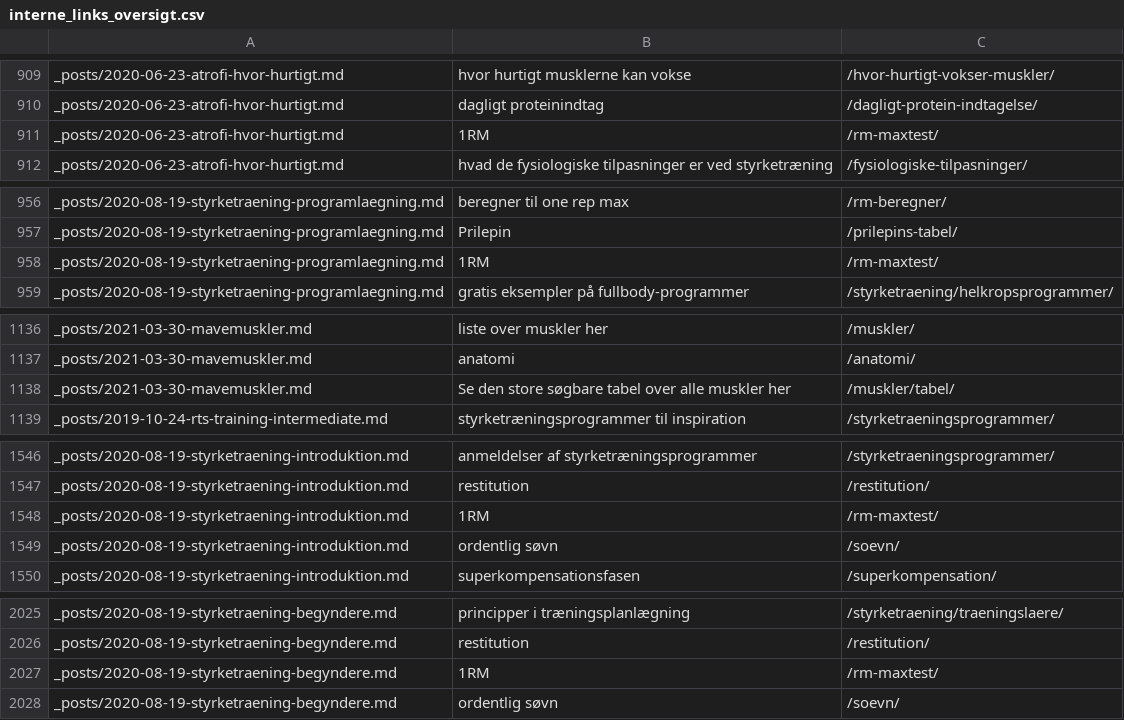
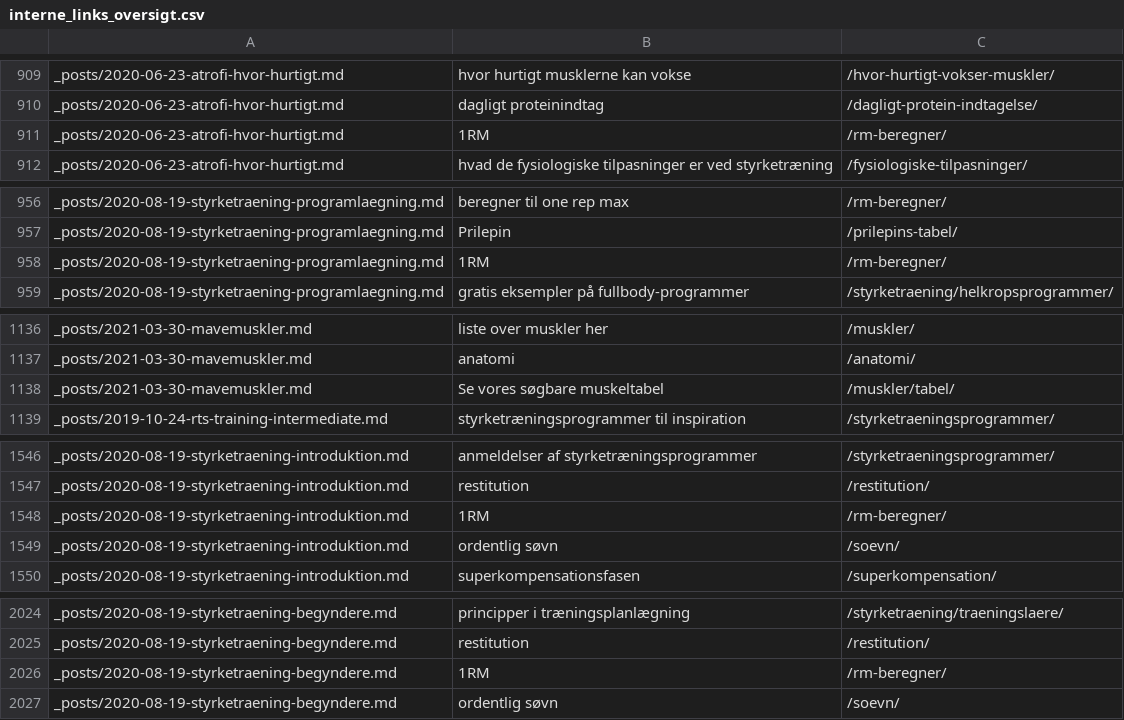
Before and after one commit to motionsplan/motionsplan-dk-jekyll, a CSV file: interne_links_oversigt.csv, drawn as a sheet; only a part is shown, gaps mark what is left out; the diff covers the shown part only.

```diff
--- a/interne_links_oversigt.csv
+++ b/interne_links_oversigt.csv
@@ -915,3 +915,3 @@ _posts/2020-06-23-atrofi-hvor-hurtigt.md,hvor hurtigt musklerne kan vokse,/hvor-
 _posts/2020-06-23-atrofi-hvor-hurtigt.md,dagligt proteinindtag,/dagligt-protein-indtagelse/
-_posts/2020-06-23-atrofi-hvor-hurtigt.md,1RM,/rm-maxtest/
+_posts/2020-06-23-atrofi-hvor-hurtigt.md,1RM,/rm-beregner/
 _posts/2020-06-23-atrofi-hvor-hurtigt.md,hvad de fysiologiske tilpasninger er ved styrketræning,/fysiologiske-tilpasninger/
@@ -962,3 +962,3 @@ _posts/2020-08-19-styrketraening-programlaegning.md,beregner til one rep max,/rm
 _posts/2020-08-19-styrketraening-programlaegning.md,Prilepin,/prilepins-tabel/
-_posts/2020-08-19-styrketraening-programlaegning.md,1RM,/rm-maxtest/
+_posts/2020-08-19-styrketraening-programlaegning.md,1RM,/rm-beregner/
 _posts/2020-08-19-styrketraening-programlaegning.md,gratis eksempler på fullbody-programmer,/styrketraening/helkropsprogrammer/
@@ -1143,3 +1143,3 @@ _posts/2021-03-30-mavemuskler.md,liste over muskler her,/muskler/
 _posts/2021-03-30-mavemuskler.md,anatomi,/anatomi/
-_posts/2021-03-30-mavemuskler.md,Se den store søgbare tabel over alle muskler her,/muskler/tabel/
+_posts/2021-03-30-mavemuskler.md,Se vores søgbare muskeltabel,/muskler/tabel/
 _posts/2019-10-24-rts-training-intermediate.md,styrketræningsprogrammer til inspiration,/styrketraeningsprogrammer/
@@ -1553,3 +1553,3 @@ _posts/2020-08-19-styrketraening-introduktion.md,anmeldelser af styrketræningsp
 _posts/2020-08-19-styrketraening-introduktion.md,restitution,/restitution/
-_posts/2020-08-19-styrketraening-introduktion.md,1RM,/rm-maxtest/
+_posts/2020-08-19-styrketraening-introduktion.md,1RM,/rm-beregner/
 _posts/2020-08-19-styrketraening-introduktion.md,ordentlig søvn,/soevn/
@@ -2035,3 +2034,3 @@ _posts/2020-08-19-styrketraening-begyndere.md,principper i træningsplanlægning
 _posts/2020-08-19-styrketraening-begyndere.md,restitution,/restitution/
-_posts/2020-08-19-styrketraening-begyndere.md,1RM,/rm-maxtest/
+_posts/2020-08-19-styrketraening-begyndere.md,1RM,/rm-beregner/
 _posts/2020-08-19-styrketraening-begyndere.md,ordentlig søvn,/soevn/
```
Also changed, not shown: 1 removed row and 26 edited cells elsewhere in this file, 14 other files.
